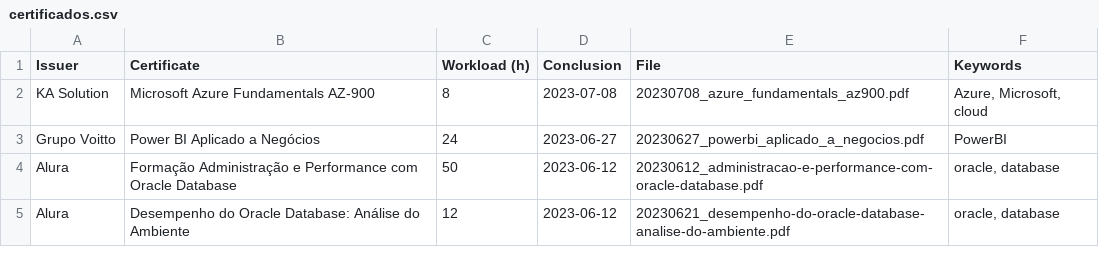
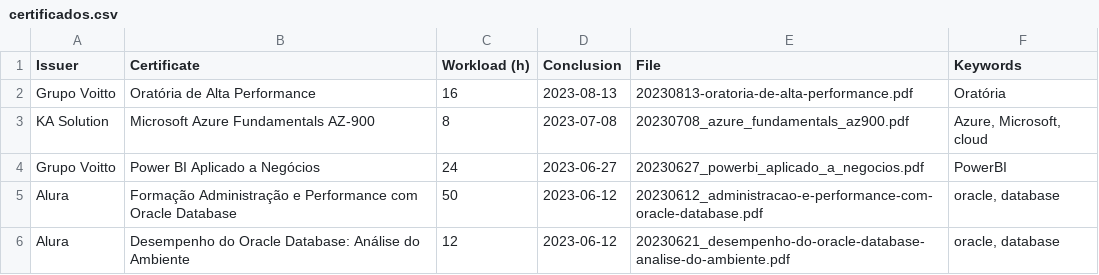
Before and after one commit to georgemaia/certificados-repo, a CSV file: files/certificados.csv, drawn as a sheet; only a part is shown; the diff names each change by its address in the sheet, - before the commit and + after, or states it on an @@ line.

Commit message:
CSV Oratória de Alta Performance

```diff
--- a/files/certificados.csv
+++ b/files/certificados.csv
+row 2: Grupo Voitto | Oratória de Alta Performance | 16 | 2023-08-13 | 20230813-oratoria-de-alta-performance.pdf | Oratória
```
